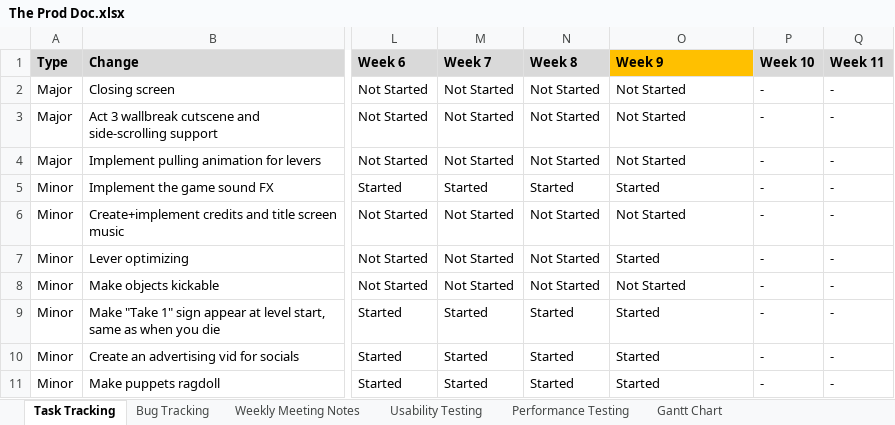
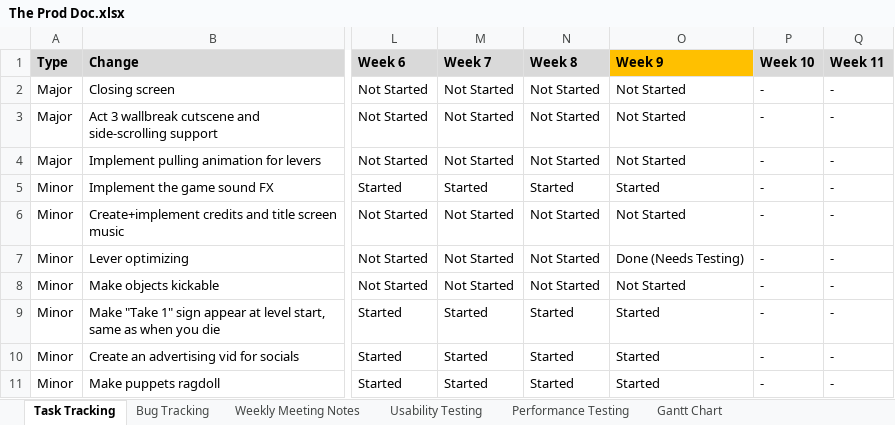
Before and after one commit to SpyraxianJ/strung-along, an Excel workbook: Admin Files/The Prod Doc.xlsx, sheet Task Tracking, drawn as a sheet; only a part is shown, gaps mark what is left out; values as stored, in another font and other column widths than the file's, no borders; conditional formats not drawn; the diff names each change by its address in the sheet, - before the commit and + after, or states it on an @@ line.

```diff
--- a/Admin Files/The Prod Doc.xlsx (sheet Task Tracking)
+++ b/Admin Files/The Prod Doc.xlsx (sheet Task Tracking)
-O7 (Week 9): Started
+O7 (Week 9): Done (Needs Testing)
```
Also changed, not shown: 1 other file.
